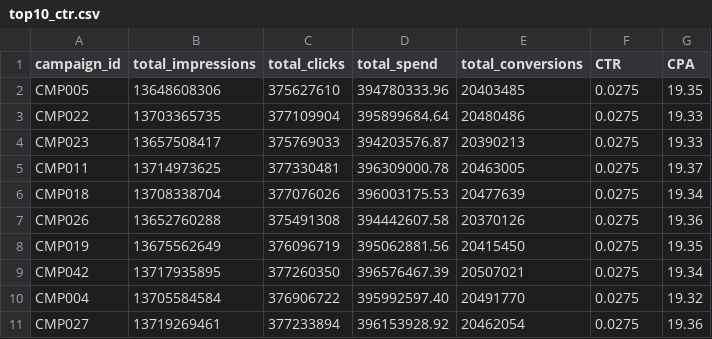
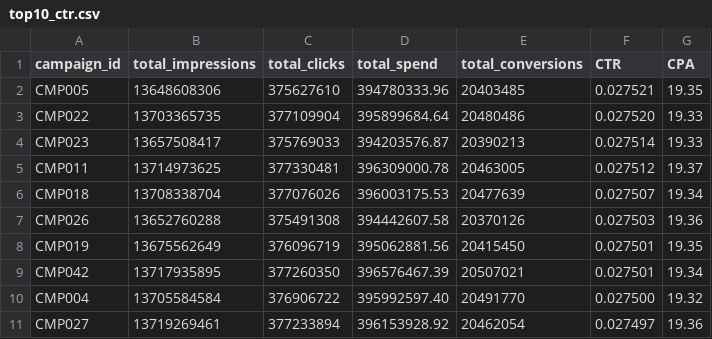
Before and after one commit to hiendv02102000/recruitment, a CSV file: fv-sec-001-software-engineer-challenge/results/top10_ctr.csv, drawn as a sheet.

```diff
--- a/fv-sec-001-software-engineer-challenge/results/top10_ctr.csv
+++ b/fv-sec-001-software-engineer-challenge/results/top10_ctr.csv
@@ -1,11 +1,11 @@
 campaign_id,total_impressions,total_clicks,total_spend,total_conversions,CTR,CPA
-CMP005,13648608306,375627610,394780333.96,20403485,0.0275,19.35
-CMP022,13703365735,377109904,395899684.64,20480486,0.0275,19.33
-CMP023,13657508417,375769033,394203576.87,20390213,0.0275,19.33
-CMP011,13714973625,377330481,396309000.78,20463005,0.0275,19.37
-CMP018,13708338704,377076026,396003175.53,20477639,0.0275,19.34
-CMP026,13652760288,375491308,394442607.58,20370126,0.0275,19.36
-CMP019,13675562649,376096719,395062881.56,20415450,0.0275,19.35
-CMP042,13717935895,377260350,396576467.39,20507021,0.0275,19.34
-CMP004,13705584584,376906722,395992597.40,20491770,0.0275,19.32
-CMP027,13719269461,377233894,396153928.92,20462054,0.0275,19.36
+CMP005,13648608306,375627610,394780333.96,20403485,0.027521,19.35
+CMP022,13703365735,377109904,395899684.64,20480486,0.027520,19.33
+CMP023,13657508417,375769033,394203576.87,20390213,0.027514,19.33
+CMP011,13714973625,377330481,396309000.78,20463005,0.027512,19.37
+CMP018,13708338704,377076026,396003175.53,20477639,0.027507,19.34
+CMP026,13652760288,375491308,394442607.58,20370126,0.027503,19.36
+CMP019,13675562649,376096719,395062881.56,20415450,0.027501,19.35
+CMP042,13717935895,377260350,396576467.39,20507021,0.027501,19.34
+CMP004,13705584584,376906722,395992597.40,20491770,0.027500,19.32
+CMP027,13719269461,377233894,396153928.92,20462054,0.027497,19.36
```
Also changed, not shown: fv-sec-001-software-engineer-challenge/results/top10_cpa.csv, 4 other files.
